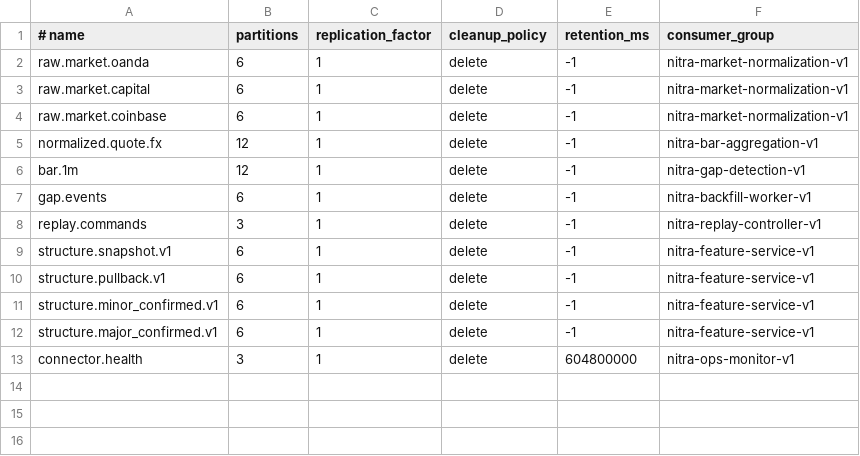
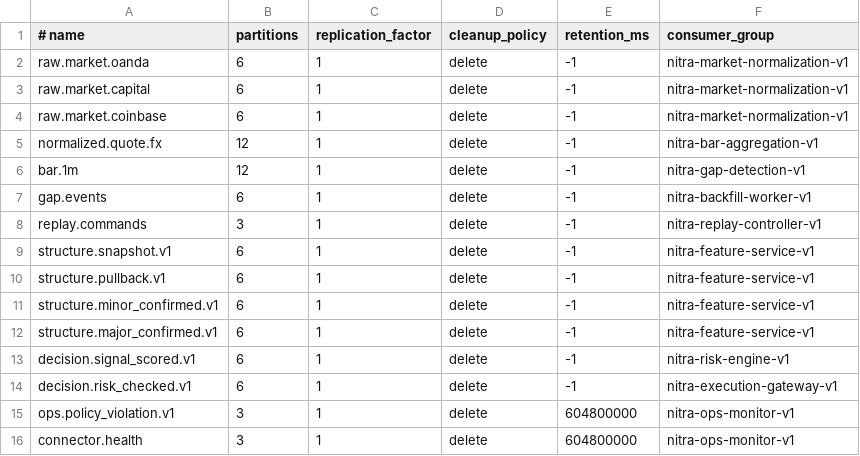
Before and after one commit to alirezabbasi/nitra, a CSV file: infra/kafka/topics.csv, drawn as a sheet; the diff names each change by its address in the sheet, - before the commit and + after, or states it on an @@ line.

Commit message:
feat(risk): implement deterministic risk-engine baseline

```diff
--- a/infra/kafka/topics.csv
+++ b/infra/kafka/topics.csv
+row 13: decision.signal_scored.v1 | 6 | 1 | delete | -1 | nitra-risk-engine-v1
+row 14: decision.risk_checked.v1 | 6 | 1 | delete | -1 | nitra-execution-gateway-v1
+row 15: ops.policy_violation.v1 | 3 | 1 | delete | 604800000 | nitra-ops-monitor-v1
```
Also changed, not shown: 17 other files.
